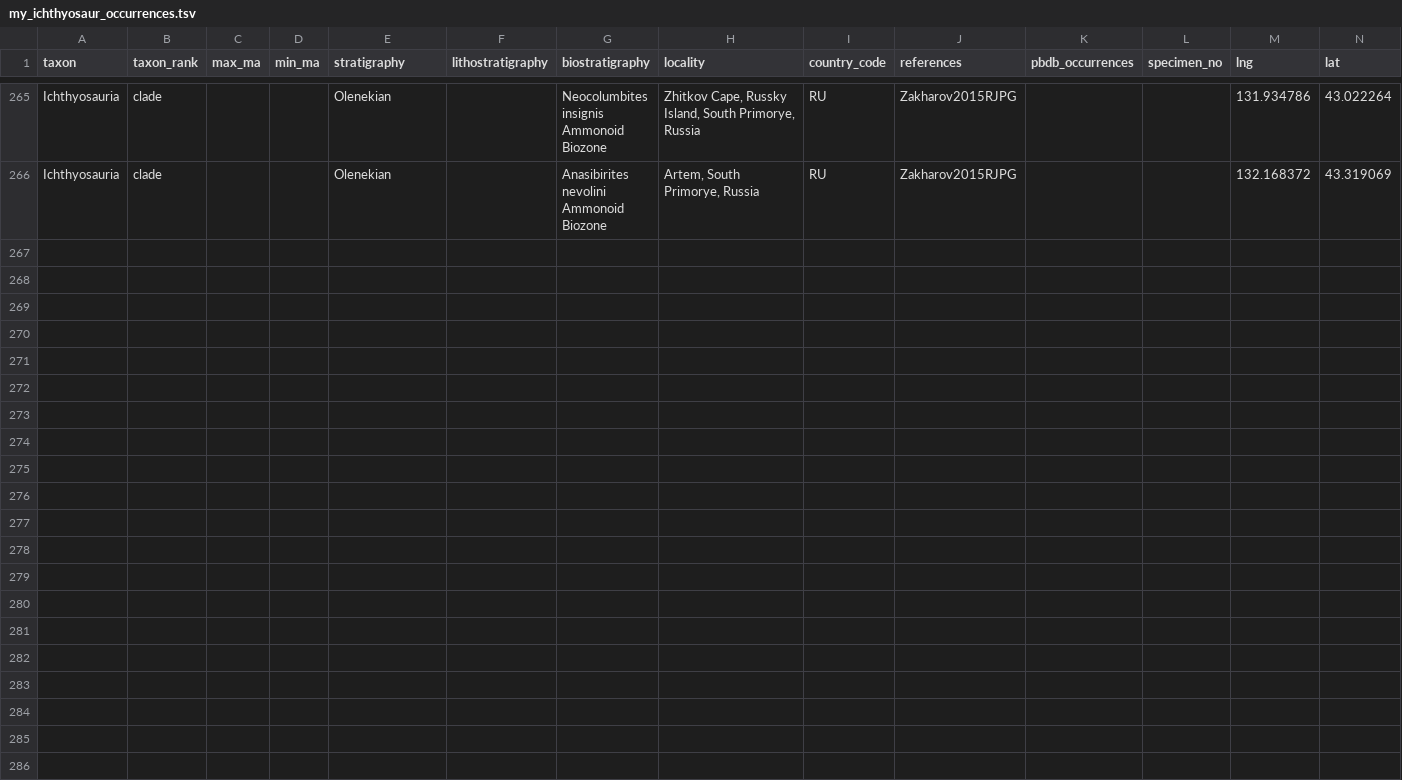
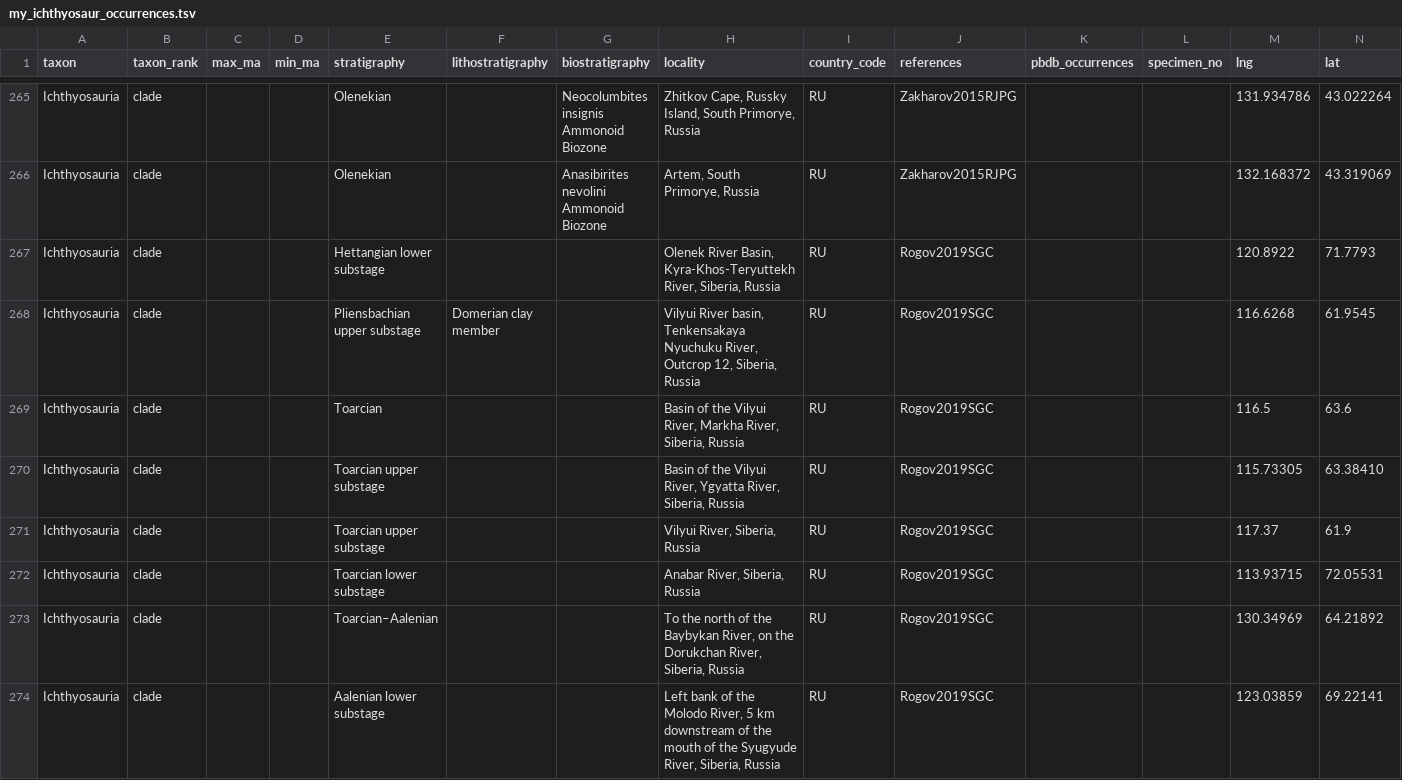
Before and after one commit to benjaminmoon/palass22, a TSV file: my_ichthyosaur_occurrences.tsv, drawn as a sheet; only a part is shown, gaps mark what is left out; rows hold the shown columns only; the diff covers the shown part only; the diff names each change by its address in the sheet, - before the commit and + after, or states it on an @@ line.

Commit message:
add Russian Siberian Jurassic–Cretaceous ichthyosaur occurrences
from Rogov et al. (2019, https://doi.org/10.1134/S0869593819040051)

```diff
--- a/my_ichthyosaur_occurrences.tsv
+++ b/my_ichthyosaur_occurrences.tsv
+row 267: Ichthyosauria | clade |  |  | Hettangian lower substage |  |  | Olenek River Basin, Kyra-Khos-Teryuttekh River, Siberia, Russia | RU | Rogov2019SGC |  |  | 120.8922 | 71.7793
+row 268: Ichthyosauria | clade |  |  | Pliensbachian upper substage | Domerian clay member |  | Vilyui River basin, Tenkensakaya Nyuchuku River, Outcrop 12, Siberia, Russia | RU | Rogov2019SGC |  |  | 116.6268 | 61.9545
+row 269: Ichthyosauria | clade |  |  | Toarcian |  |  | Basin of the Vilyui River, Markha River, Siberia, Russia | RU | Rogov2019SGC |  |  | 116.5 | 63.6
+row 270: Ichthyosauria | clade |  |  | Toarcian upper substage |  |  | Basin of the Vilyui River, Ygyatta River, Siberia, Russia | RU | Rogov2019SGC |  |  | 115.73305 | 63.38410
+row 271: Ichthyosauria | clade |  |  | Toarcian upper substage |  |  | Vilyui River, Siberia, Russia | RU | Rogov2019SGC |  |  | 117.37 | 61.9
+row 272: Ichthyosauria | clade |  |  | Toarcian lower substage |  |  | Anabar River, Siberia, Russia | RU | Rogov2019SGC |  |  | 113.93715 | 72.05531
+row 273: Ichthyosauria | clade |  |  | Toarcian–Aalenian |  |  | To the north of the Baybykan River, on the Dorukchan River, Siberia, Russia | RU | Rogov2019SGC |  |  | 130.34969 | 64.21892
+row 274: Ichthyosauria | clade |  |  | Aalenian lower substage |  |  | Left bank of the Molodo River, 5 km downstream of the mouth of the Syugyude River, Siberia, Russia | RU | Rogov2019SGC |  |  | 123.03859 | 69.22141
```
Also changed, not shown: 8 added rows elsewhere in this file.
